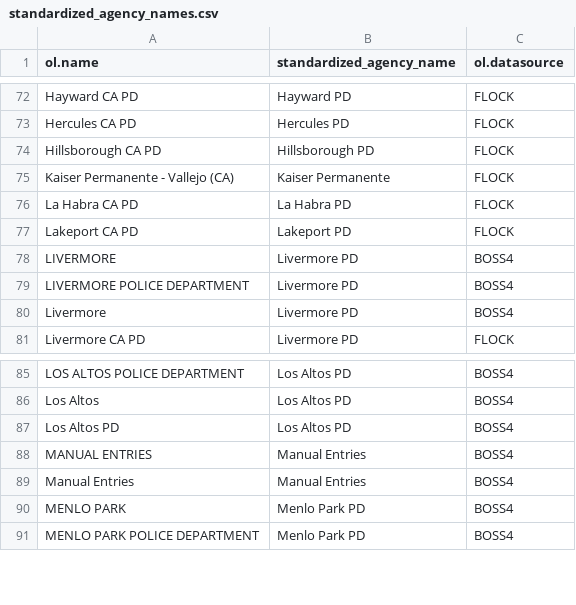
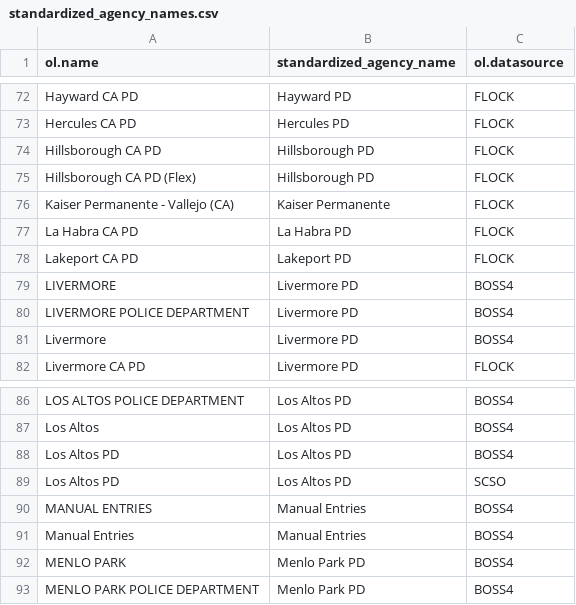
Before and after one commit to erhhung/ncric-alprs, a CSV file: docs/standardized_agency_names.csv, drawn as a sheet; only a part is shown, gaps mark what is left out; the diff names each change by its address in the sheet, - before the commit and + after, or states it on an @@ line.

Commit message:
Added 2 agency name variations; updated useful Flock SQL queries.

```diff
--- a/docs/standardized_agency_names.csv
+++ b/docs/standardized_agency_names.csv
+row 75: Hillsborough CA PD (Flex) | Hillsborough PD | FLOCK
+row 89: Los Altos PD | Los Altos PD | SCSO
```
Also changed, not shown: 3 other files.
